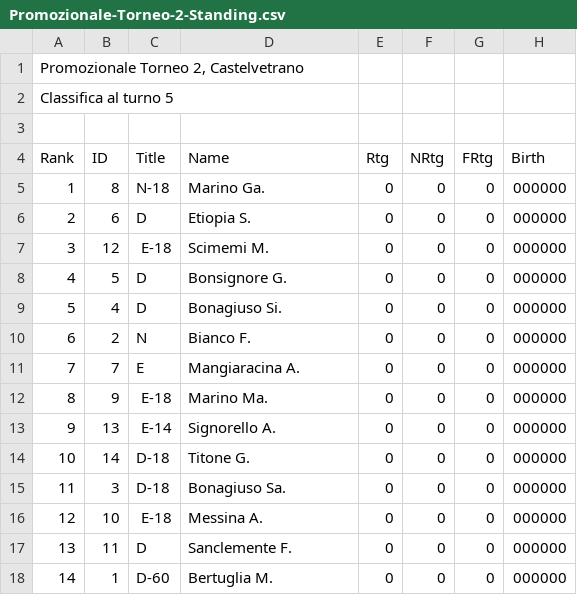
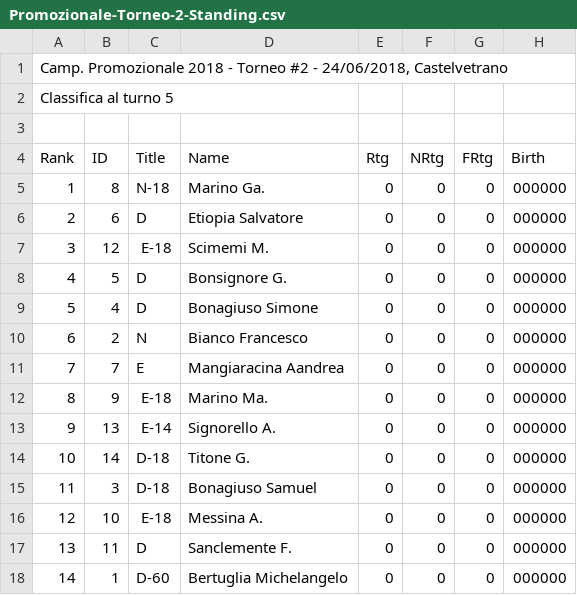
Before and after one commit to circolodelre/circolodelre.it, a CSV file: storage/csv/2018/Promozionale-Torneo-2-Standing.csv, drawn as a sheet; only a part is shown; the diff names each change by its address in the sheet, - before the commit and + after, or states it on an @@ line.

```diff
--- a/storage/csv/2018/Promozionale-Torneo-2-Standing.csv
+++ b/storage/csv/2018/Promozionale-Torneo-2-Standing.csv
-A1 (Rank): Promozionale Torneo 2, Castelvetrano
+A1 (Rank): Camp. Promozionale 2018 - Torneo #2 - 24/06/2018, Castelvetrano
-D6 (Name): Etiopia S.
+D6 (Name): Etiopia Salvatore
-D9 (Name): Bonagiuso Si.
+D9 (Name): Bonagiuso Simone
-D10 (Name): Bianco F.
+D10 (Name): Bianco Francesco
-D11 (Name): Mangiaracina A.
+D11 (Name): Mangiaracina Aandrea
-D15 (Name): Bonagiuso Sa.
+D15 (Name): Bonagiuso Samuel
-D18 (Name): Bertuglia M.
+D18 (Name): Bertuglia Michelangelo
```
Also changed, not shown: storage/csv/2018/Promozionale-Torneo-3-Standing.csv, 5 other files.
